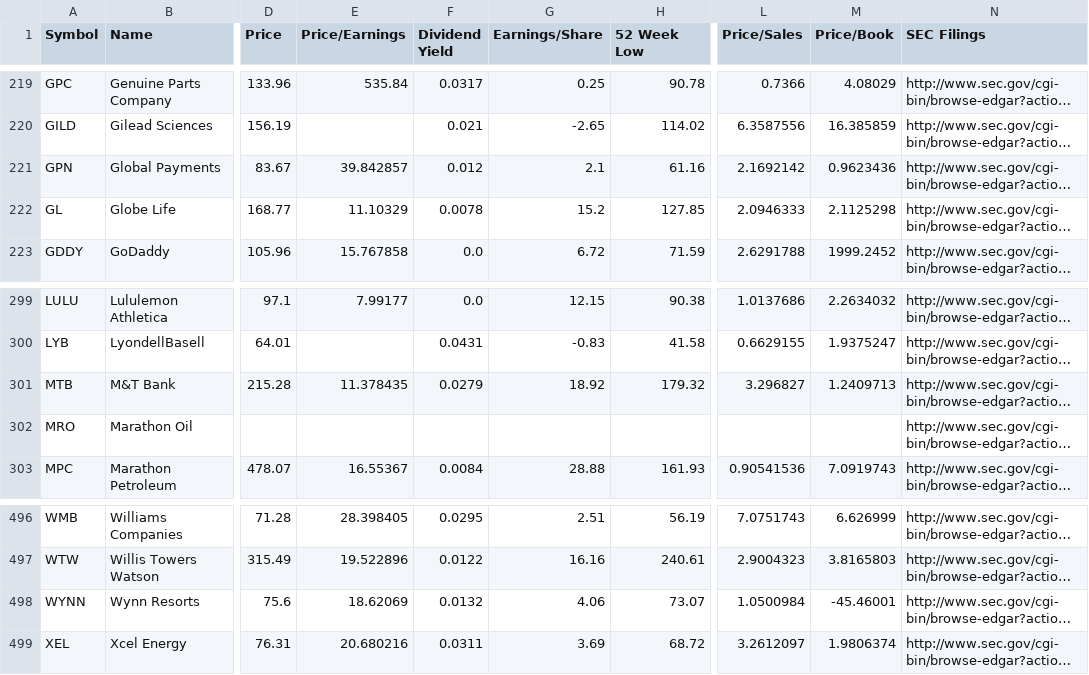
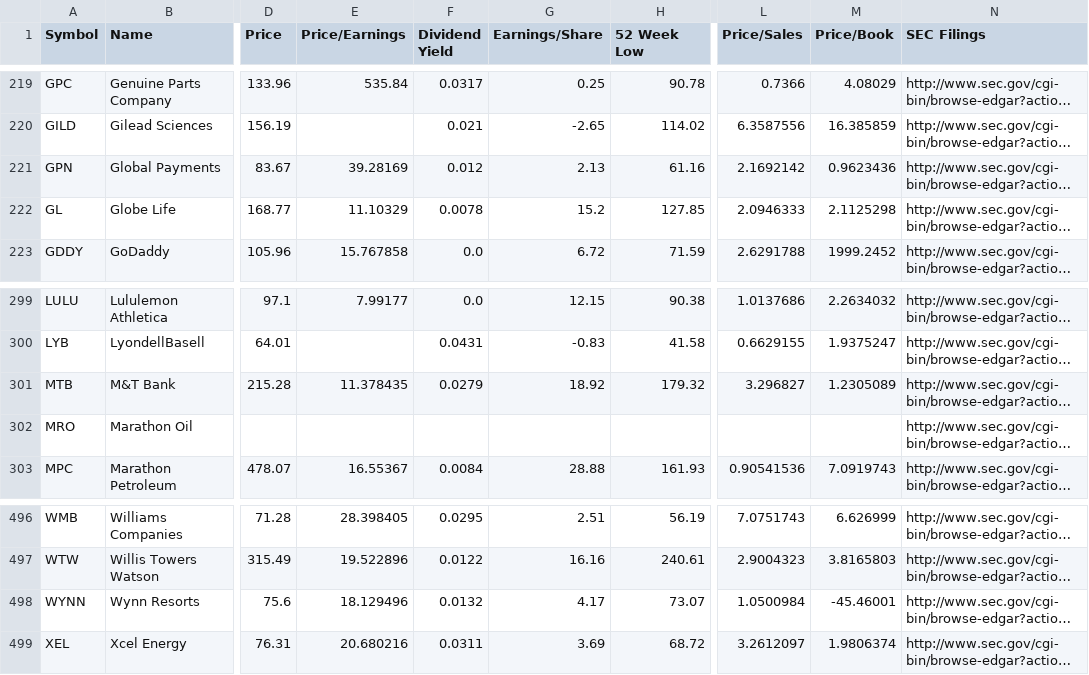
Before and after one commit to datasets/s-and-p-500-companies-financials, a CSV file: data/constituents-financials.csv, drawn as a sheet; only a part is shown, gaps mark what is left out; long unchanged cells end in …; the diff covers the shown part only; the diff names each change by its address in the sheet, - before the commit and + after, or states it on an @@ line.

```diff
--- a/data/constituents-financials.csv
+++ b/data/constituents-financials.csv
-E221 (Price/Earnings): 39.842857
+E221 (Price/Earnings): 39.28169
-G221 (Earnings/Share): 2.1
+G221 (Earnings/Share): 2.13
-M301 (Price/Book): 1.2409713
+M301 (Price/Book): 1.2305089
-E498 (Price/Earnings): 18.62069
+E498 (Price/Earnings): 18.129496
-G498 (Earnings/Share): 4.06
+G498 (Earnings/Share): 4.17
```
Also changed, not shown: 17 edited cells elsewhere in this file, data/scatter-data.csv.
